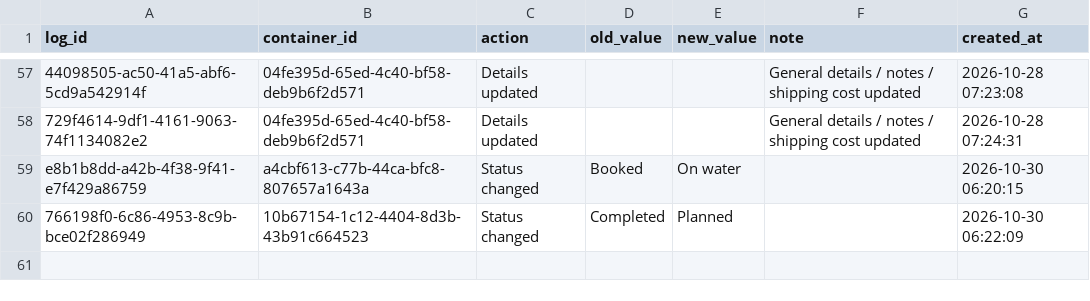
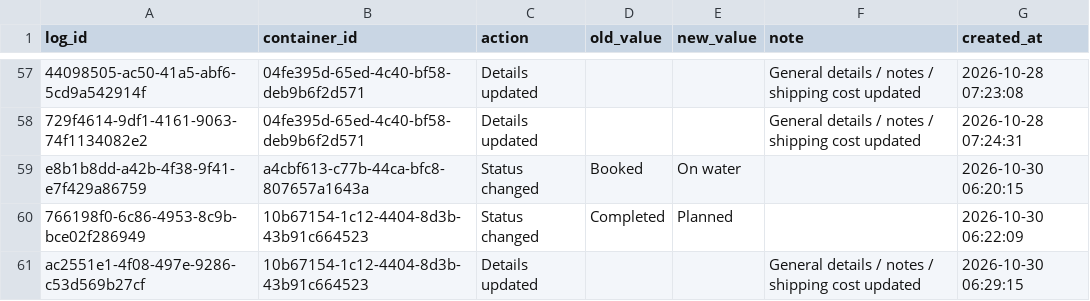
Before and after one commit to Pdvgpc/Container-Tracker-GPC, a CSV file: data/container_logs.csv, drawn as a sheet; only a part is shown, gaps mark what is left out.

Commit message:
Update container logs

```diff
--- a/data/container_logs.csv
+++ b/data/container_logs.csv
@@ -60 +60,2 @@ e8b1b8dd-a42b-4f38-9f41-e7f429a86759,a4cbf613-c77b-44ca-bfc8-807657a1643a,Status
 766198f0-6c86-4953-8c9b-bce02f286949,10b67154-1c12-4404-8d3b-43b91c664523,Status changed,Completed,Planned,,2026-10-30 06:22:09
+ac2551e1-4f08-497e-9286-c53d569b27cf,10b67154-1c12-4404-8d3b-43b91c664523,Details updated,,,General details / notes / shipping cost updated,2026-10-30 06:29:15
```
